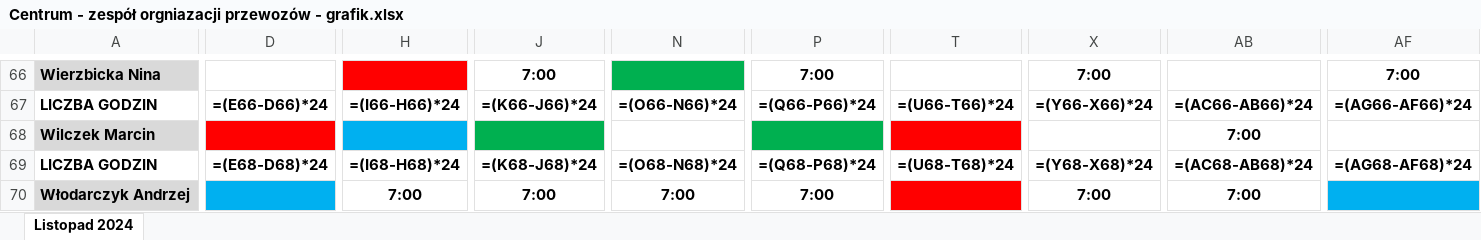
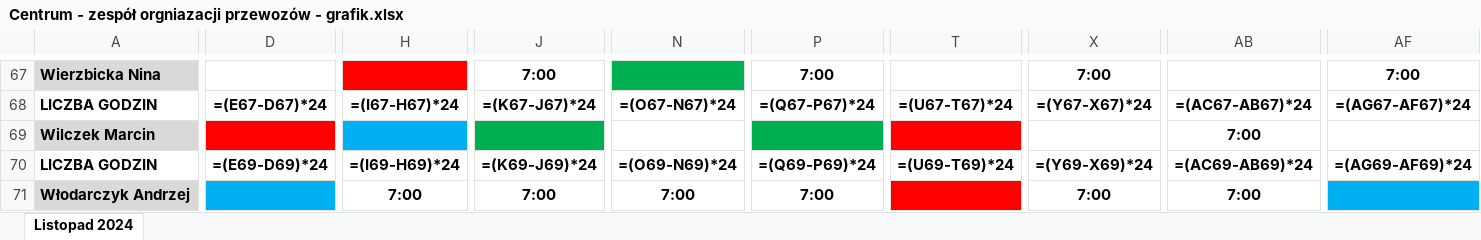
Before and after one commit to EpicFrog2000/All_Reader_backup, an Excel workbook: Pliki pokaz/Centrum - zespół orgniazacji przewozów - grafik.xlsx, sheet Listopad 2024, drawn as a sheet; only a part is shown, gaps mark what is left out; values as stored, in another font and other column widths than the file's, no borders; formulas without a stored value are shown as written; addresses are those after the commit; the diff covers the shown part only; the diff names each change by its address in the sheet, - before the commit and + after, or states it on an @@ line.

```diff
--- a/Pliki pokaz/Centrum - zespół orgniazacji przewozów - grafik.xlsx (sheet Listopad 2024)
+++ b/Pliki pokaz/Centrum - zespół orgniazacji przewozów - grafik.xlsx (sheet Listopad 2024)
-D68: =(E66-D66)*24
+D68: =(E67-D67)*24
-H68: =(I66-H66)*24
+H68: =(I67-H67)*24
-J68: =(K66-J66)*24
+J68: =(K67-J67)*24
-N68: =(O66-N66)*24
+N68: =(O67-N67)*24
-P68: =(Q66-P66)*24
+P68: =(Q67-P67)*24
-T68: =(U66-T66)*24
+T68: =(U67-T67)*24
-X68: =(Y66-X66)*24
+X68: =(Y67-X67)*24
-AB68: =(AC66-AB66)*24
+AB68: =(AC67-AB67)*24
-AF68: =(AG66-AF66)*24
+AF68: =(AG67-AF67)*24
-D70: =(E68-D68)*24
+D70: =(E69-D69)*24
-H70: =(I68-H68)*24
+H70: =(I69-H69)*24
-J70: =(K68-J68)*24
+J70: =(K69-J69)*24
-N70: =(O68-N68)*24
+N70: =(O69-N69)*24
-P70: =(Q68-P68)*24
+P70: =(Q69-P69)*24
-T70: =(U68-T68)*24
+T70: =(U69-T69)*24
-X70: =(Y68-X68)*24
+X70: =(Y69-X69)*24
-AB70: =(AC68-AB68)*24
+AB70: =(AC69-AB69)*24
-AF70: =(AG68-AF68)*24
+AF70: =(AG69-AF69)*24
```
Also changed, not shown: 1 added row and 284 edited cells elsewhere in this sheet, Wszystkie pliki/Centrala - dział produktów i usług.xlsx, Wszystkie pliki/Centrum - Małolepszy Adam - karta pracy.xlsx, 26 other files.
